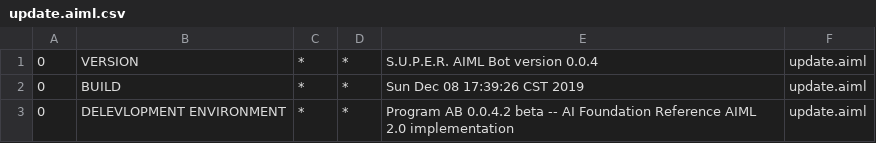
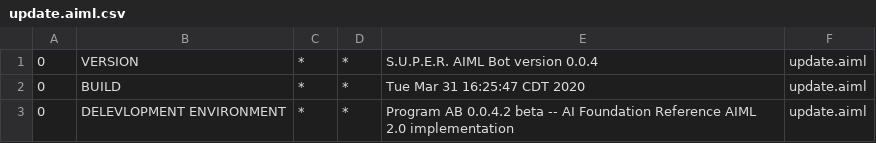
Before and after one commit to discord-oasis/Oasis, a CSV file: src/main/resources/bots/oasis/aimlif/update.aiml.csv, drawn as a sheet.

```diff
--- a/src/main/resources/bots/oasis/aimlif/update.aiml.csv
+++ b/src/main/resources/bots/oasis/aimlif/update.aiml.csv
@@ -1,3 +1,3 @@
 0,VERSION,*,*,S.U.P.E.R. AIML Bot version 0.0.4,update.aiml
-0,BUILD,*,*,Sun Dec 08 17:39:26 CST 2019,update.aiml
+0,BUILD,*,*,Tue Mar 31 16:25:47 CDT 2020,update.aiml
 0,DELEVLOPMENT ENVIRONMENT,*,*,Program AB 0.0.4.2 beta -- AI Foundation Reference AIML 2.0 implementation,update.aiml
```
Also changed, not shown: src/main/resources/bots/oasis/aimlif/guild.aiml.csv, target/classes/bots/oasis/aimlif/update.aiml.csv, 57 other files.
